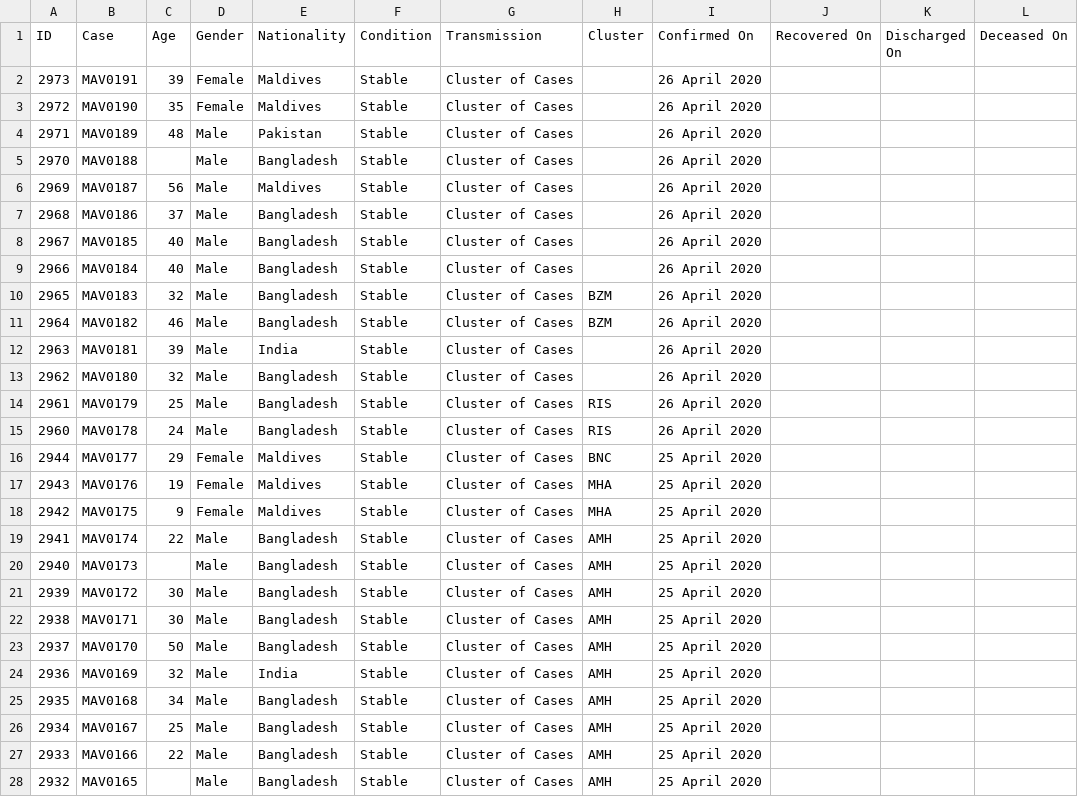
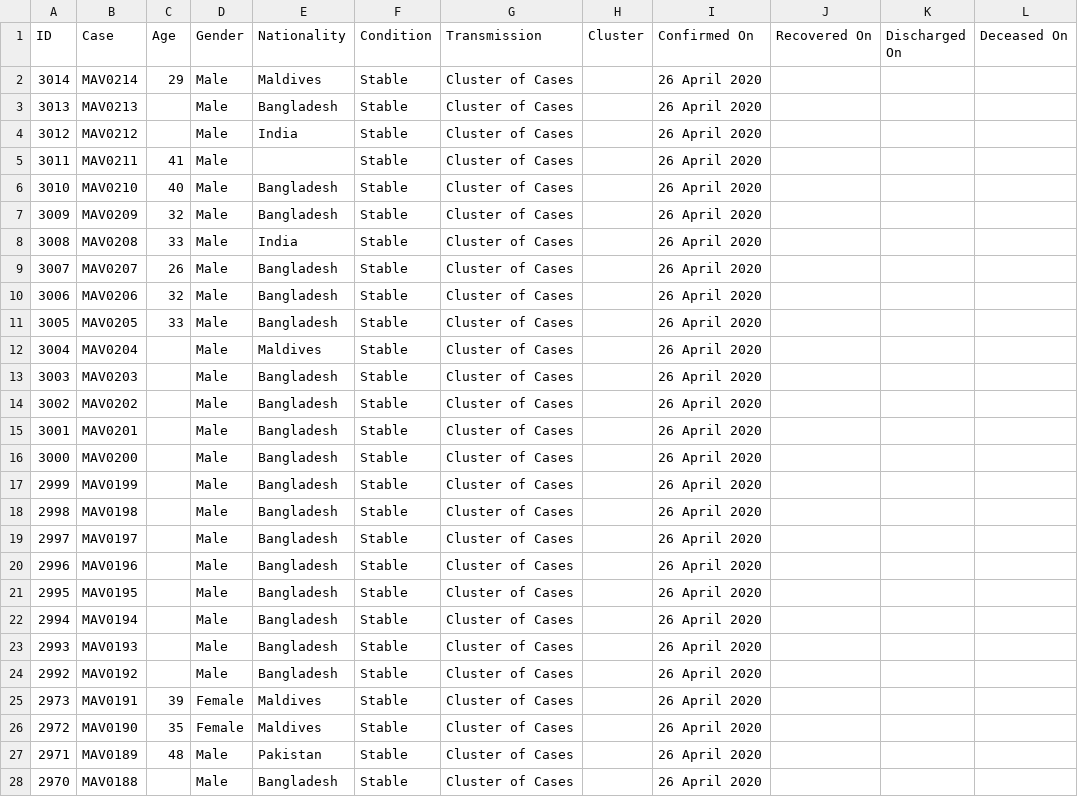
Before and after one commit to opendatamv/mv-covid19, a CSV file: nodes_official.csv, drawn as a sheet; only a part is shown; the shorter side is filled out with more unchanged rows; the diff names each change by its address in the sheet, - before the commit and + after, or states it on an @@ line.

Commit message:
sync

```diff
--- a/nodes_official.csv
+++ b/nodes_official.csv
+row 2: 3014 | MAV0214 | 29 | Male | Maldives | Stable | Cluster of Cases |  | 26 April 2020
+row 3: 3013 | MAV0213 |  | Male | Bangladesh | Stable | Cluster of Cases |  | 26 April 2020
+row 4: 3012 | MAV0212 |  | Male | India | Stable | Cluster of Cases |  | 26 April 2020
+row 5: 3011 | MAV0211 | 41 | Male |  | Stable | Cluster of Cases |  | 26 April 2020
+row 6: 3010 | MAV0210 | 40 | Male | Bangladesh | Stable | Cluster of Cases |  | 26 April 2020
+row 7: 3009 | MAV0209 | 32 | Male | Bangladesh | Stable | Cluster of Cases |  | 26 April 2020
+row 8: 3008 | MAV0208 | 33 | Male | India | Stable | Cluster of Cases |  | 26 April 2020
+row 9: 3007 | MAV0207 | 26 | Male | Bangladesh | Stable | Cluster of Cases |  | 26 April 2020
+row 10: 3006 | MAV0206 | 32 | Male | Bangladesh | Stable | Cluster of Cases |  | 26 April 2020
+row 11: 3005 | MAV0205 | 33 | Male | Bangladesh | Stable | Cluster of Cases |  | 26 April 2020
+row 12: 3004 | MAV0204 |  | Male | Maldives | Stable | Cluster of Cases |  | 26 April 2020
+row 13: 3003 | MAV0203 |  | Male | Bangladesh | Stable | Cluster of Cases |  | 26 April 2020
+row 14: 3002 | MAV0202 |  | Male | Bangladesh | Stable | Cluster of Cases |  | 26 April 2020
+row 15: 3001 | MAV0201 |  | Male | Bangladesh | Stable | Cluster of Cases |  | 26 April 2020
+row 16: 3000 | MAV0200 |  | Male | Bangladesh | Stable | Cluster of Cases |  | 26 April 2020
+row 17: 2999 | MAV0199 |  | Male | Bangladesh | Stable | Cluster of Cases |  | 26 April 2020
+row 18: 2998 | MAV0198 |  | Male | Bangladesh | Stable | Cluster of Cases |  | 26 April 2020
+row 19: 2997 | MAV0197 |  | Male | Bangladesh | Stable | Cluster of Cases |  | 26 April 2020
+row 20: 2996 | MAV0196 |  | Male | Bangladesh | Stable | Cluster of Cases |  | 26 April 2020
+row 21: 2995 | MAV0195 |  | Male | Bangladesh | Stable | Cluster of Cases |  | 26 April 2020
+row 22: 2994 | MAV0194 |  | Male | Bangladesh | Stable | Cluster of Cases |  | 26 April 2020
+row 23: 2993 | MAV0193 |  | Male | Bangladesh | Stable | Cluster of Cases |  | 26 April 2020
+row 24: 2992 | MAV0192 |  | Male | Bangladesh | Stable | Cluster of Cases |  | 26 April 2020
```
